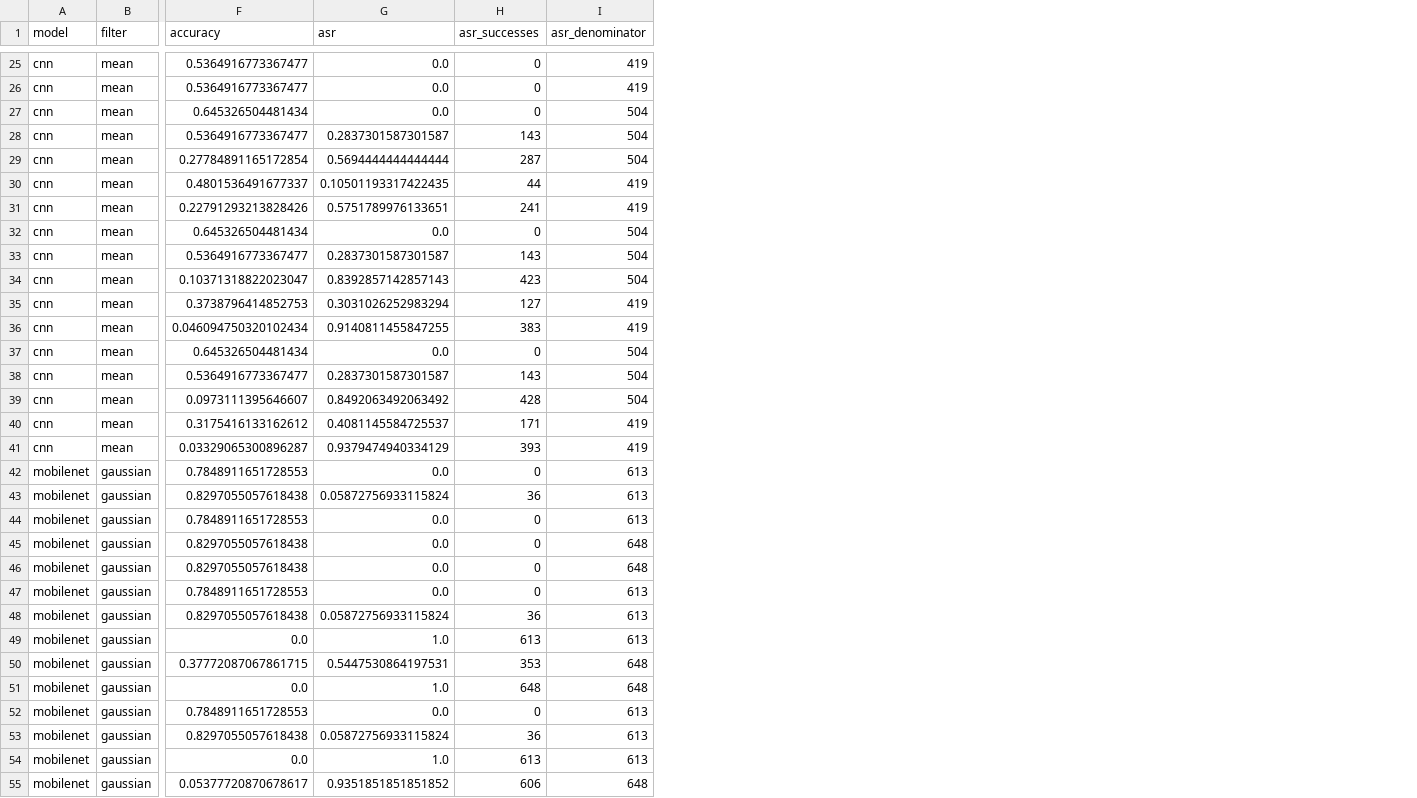
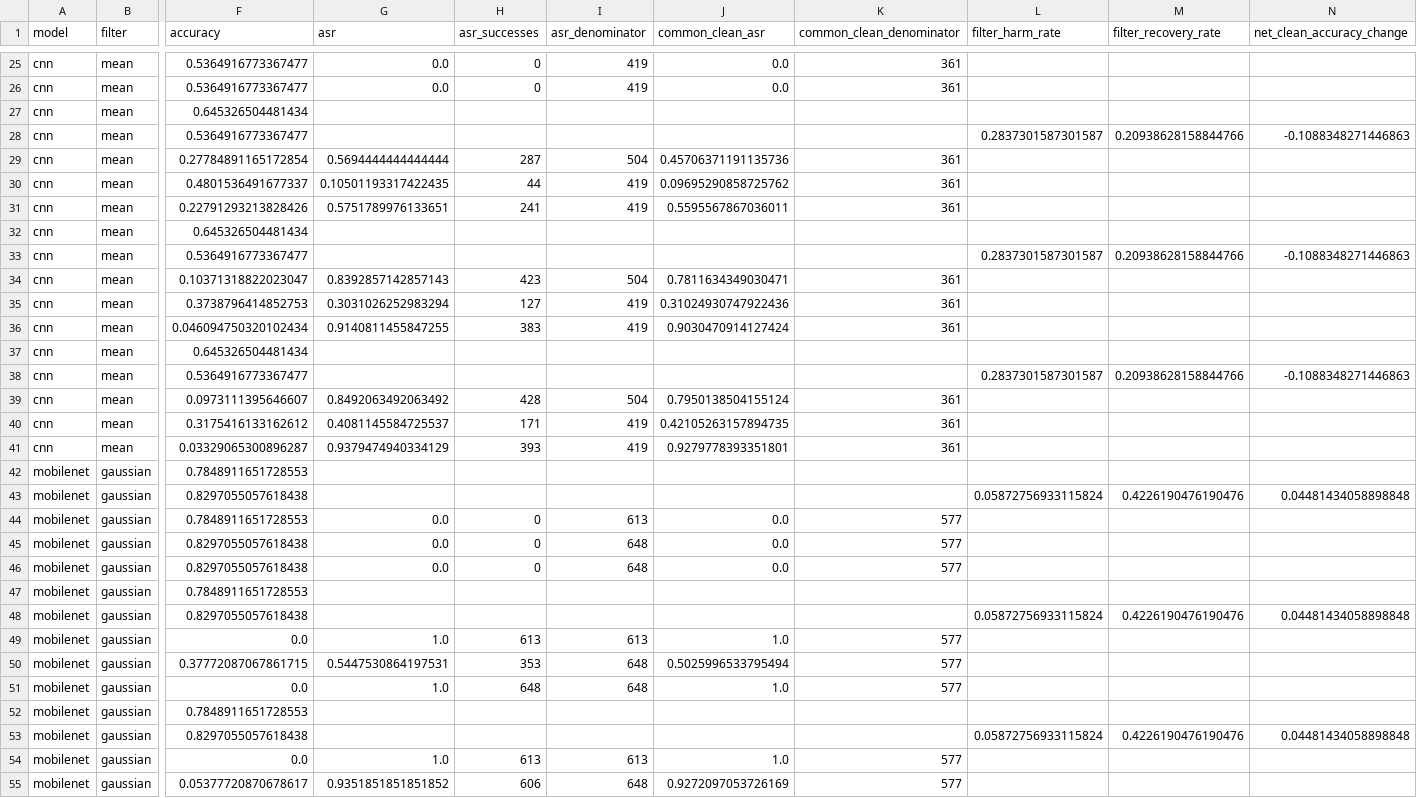
Before and after one commit to heechan9/AdversarialAI_Security, a CSV file: results/extensions/bim_gpu_20261004/metrics.csv, drawn as a sheet; only a part is shown, gaps mark what is left out; the diff covers the shown part only; the diff names each change by its address in the sheet, - before the commit and + after, or states it on an @@ line.

Commit message:
Clarify public defense metrics and enforce recovery source consistency

```diff
--- a/results/extensions/bim_gpu_20261004/metrics.csv
+++ b/results/extensions/bim_gpu_20261004/metrics.csv
+column J (common_clean_asr), rows 25-55: 0.0 | 0.0 |  |  | 0.45706371191135736 | 0.09695290858725762 | 0.5595567867036011 |  |  | 0.7811634349030471 | 0.31024930747922436 | 0.9030470914127424 |  |  | 0.7950138504155124 | 0.42105263157894735 | 0.9279778393351801 |  |  | 0.0 | 0.0 | 0.0 |  |  | 1.0 | 0.5025996533795494 | 1.0 |  |  | 1.0 | 0.9272097053726169
+column K (common_clean_denominator), rows 25-55: 361 | 361 |  |  | 361 | 361 | 361 |  |  | 361 | 361 | 361 |  |  | 361 | 361 | 361 |  |  | 577 | 577 | 577 |  |  | 577 | 577 | 577 |  |  | 577 | 577
+column L (filter_harm_rate), rows 28-53: 0.2837301587301587 |  |  |  |  | 0.2837301587301587 |  |  |  |  | 0.2837301587301587 |  |  |  |  | 0.05872756933115824 |  |  |  |  | 0.05872756933115824 |  |  |  |  | 0.05872756933115824
+column M (filter_recovery_rate), rows 28-53: 0.20938628158844766 |  |  |  |  | 0.20938628158844766 |  |  |  |  | 0.20938628158844766 |  |  |  |  | 0.4226190476190476 |  |  |  |  | 0.4226190476190476 |  |  |  |  | 0.4226190476190476
+column N (net_clean_accuracy_change), rows 28-53: -0.1088348271446863 |  |  |  |  | -0.1088348271446863 |  |  |  |  | -0.1088348271446863 |  |  |  |  | 0.04481434058898848 |  |  |  |  | 0.04481434058898848 |  |  |  |  | 0.04481434058898848
-G27 (asr): 0.0
+G27 (asr): (empty)
-H27 (asr_successes): 0
+H27 (asr_successes): (empty)
-I27:I28 (asr_denominator): 504
+I27:I28 (asr_denominator): (empty)
-G28 (asr): 0.2837301587301587
+G28 (asr): (empty)
-H28 (asr_successes): 143
+H28 (asr_successes): (empty)
-G32 (asr): 0.0
+G32 (asr): (empty)
-H32 (asr_successes): 0
+H32 (asr_successes): (empty)
-I32:I33 (asr_denominator): 504
+I32:I33 (asr_denominator): (empty)
-G33 (asr): 0.2837301587301587
+G33 (asr): (empty)
-H33 (asr_successes): 143
+H33 (asr_successes): (empty)
-G37 (asr): 0.0
+G37 (asr): (empty)
-H37 (asr_successes): 0
+H37 (asr_successes): (empty)
-I37:I38 (asr_denominator): 504
+I37:I38 (asr_denominator): (empty)
-G38 (asr): 0.2837301587301587
+G38 (asr): (empty)
-H38 (asr_successes): 143
+H38 (asr_successes): (empty)
-G42 (asr): 0.0
+G42 (asr): (empty)
-H42 (asr_successes): 0
+H42 (asr_successes): (empty)
-I42:I43 (asr_denominator): 613
+I42:I43 (asr_denominator): (empty)
-G43 (asr): 0.05872756933115824
+G43 (asr): (empty)
-H43 (asr_successes): 36
+H43 (asr_successes): (empty)
-G47 (asr): 0.0
+G47 (asr): (empty)
-H47 (asr_successes): 0
+H47 (asr_successes): (empty)
-I47:I48 (asr_denominator): 613
+I47:I48 (asr_denominator): (empty)
-G48 (asr): 0.05872756933115824
+G48 (asr): (empty)
-H48 (asr_successes): 36
+H48 (asr_successes): (empty)
-G52 (asr): 0.0
+G52 (asr): (empty)
-H52 (asr_successes): 0
+H52 (asr_successes): (empty)
-I52:I53 (asr_denominator): 613
+I52:I53 (asr_denominator): (empty)
-G53 (asr): 0.05872756933115824
+G53 (asr): (empty)
-H53 (asr_successes): 36
+H53 (asr_successes): (empty)
```
Also changed, not shown: 60 edited cells elsewhere in this file, 11 other files.
